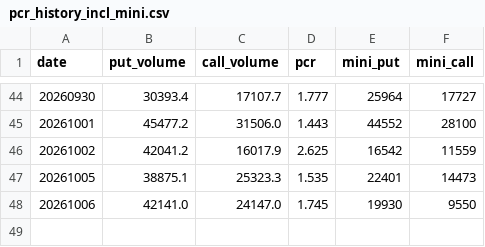
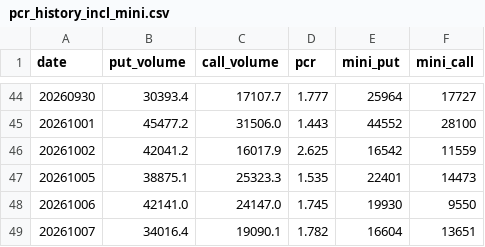
Before and after one commit to matsutoushi/nk225-option-site, a CSV file: data/pcr_history_incl_mini.csv, drawn as a sheet; only a part is shown, gaps mark what is left out.

```diff
--- a/data/pcr_history_incl_mini.csv
+++ b/data/pcr_history_incl_mini.csv
@@ -48 +48,2 @@ date,put_volume,call_volume,pcr,mini_put,mini_call
 20261006,42141.0,24147.0,1.745,19930,9550
+20261007,34016.4,19090.1,1.782,16604,13651
```
Also changed, not shown: data/fred_cache/DGS10.csv, data/fred_cache/T10Y2Y.csv, 17 other files.
